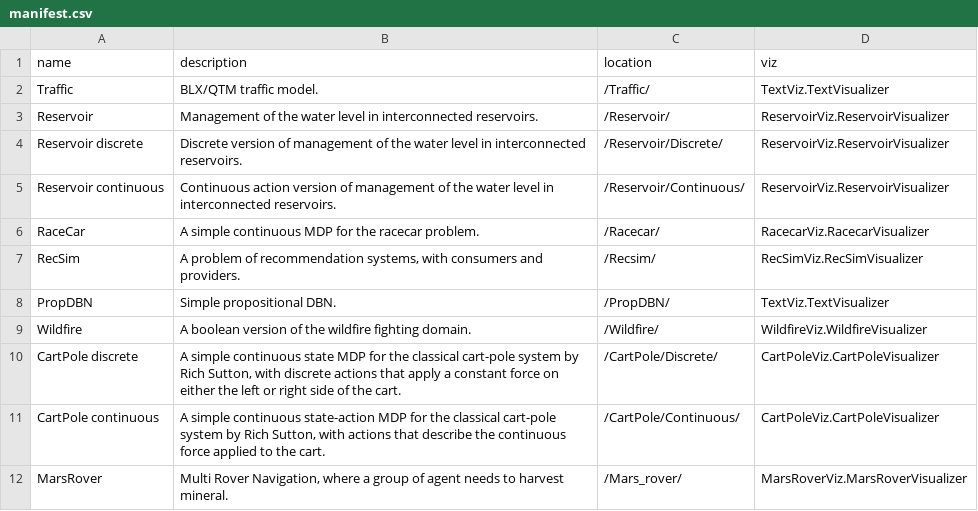
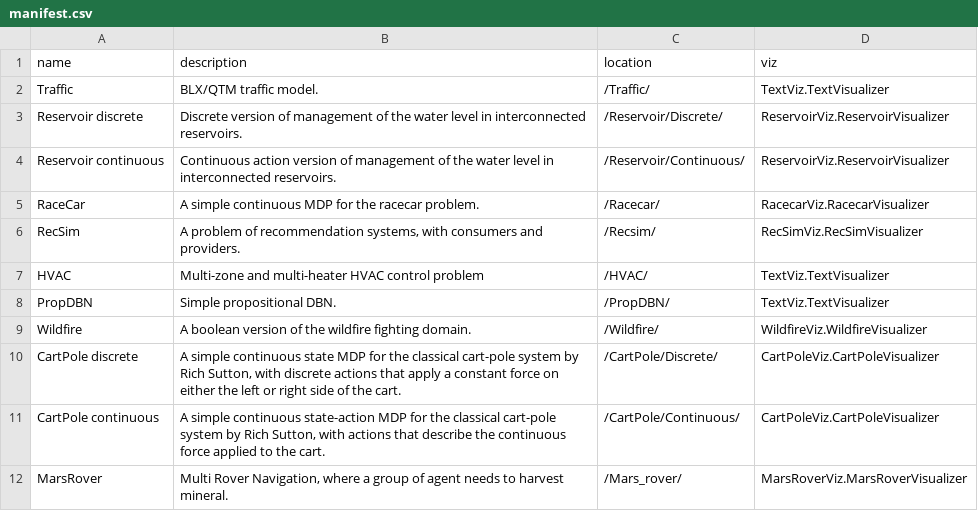
Before and after one commit to pyrddlgym-project/pyRDDLGym, a CSV file: pyRDDLGym/Examples/manifest.csv, drawn as a sheet; only a part is shown; removed rows and columns are numbered as before the commit, all else as after; the diff names each change by its address in the sheet, - before the commit and + after, or states it on an @@ line.

Commit message:
HVAC domain and instances

```diff
--- a/pyRDDLGym/Examples/manifest.csv
+++ b/pyRDDLGym/Examples/manifest.csv
-row 3: Reservoir | Management of the water level in interconnected reservoirs. | /Reservoir/ | ReservoirViz.ReservoirVisualizer
+row 7: HVAC | Multi-zone and multi-heater HVAC control problem | /HVAC/ | TextViz.TextVisualizer
```
Also changed, not shown: 8 other files.
